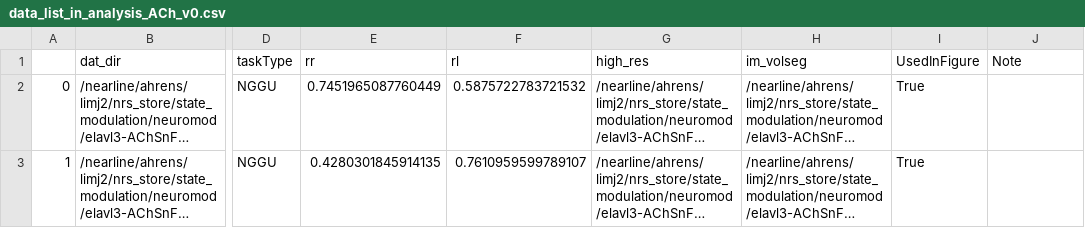
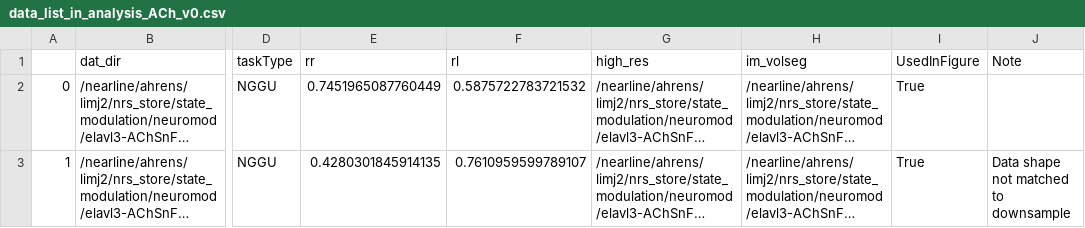
Before and after one commit to zqwei/Glia_analysis, a CSV file: Datalists/data_list_in_analysis_ACh_v0.csv, drawn as a sheet; only a part is shown, gaps mark what is left out; long unchanged cells end in …; the diff names each change by its address in the sheet, - before the commit and + after, or states it on an @@ line.

Commit message:
add notes for ACh data (unprocessable one)

```diff
--- a/Datalists/data_list_in_analysis_ACh_v0.csv
+++ b/Datalists/data_list_in_analysis_ACh_v0.csv
-J3 (Note): (empty)
+J3 (Note): Data shape not matched to downsample
```
